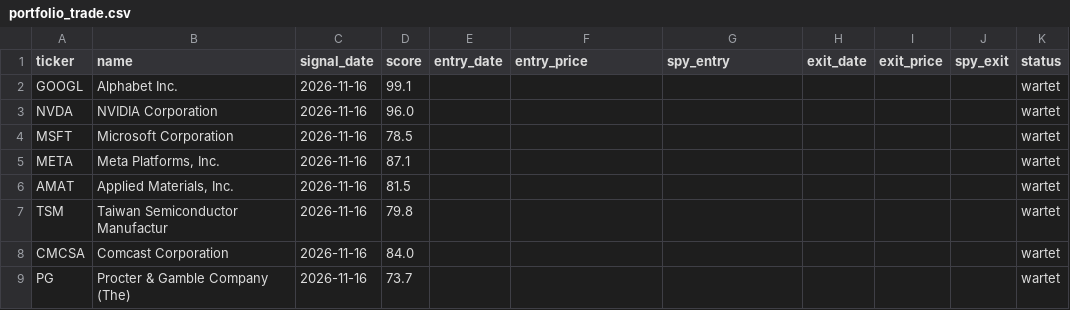
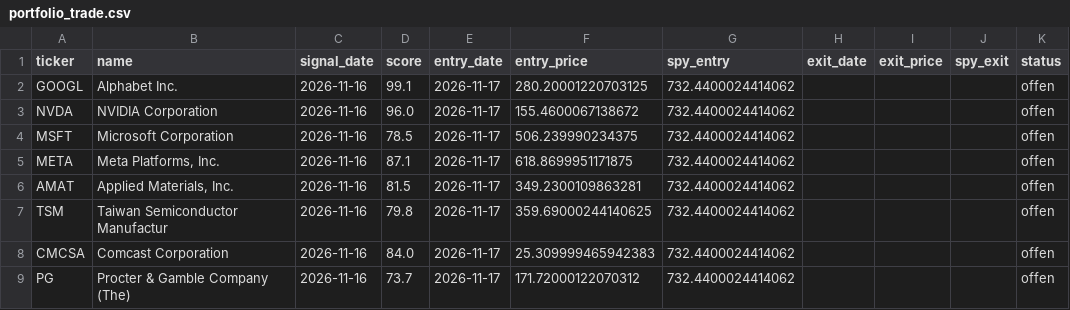
Before and after one commit to philippmr/aktien-tracker, a CSV file: state/portfolio_trade.csv, drawn as a sheet.

```diff
--- a/state/portfolio_trade.csv
+++ b/state/portfolio_trade.csv
@@ -1,9 +1,9 @@
 ticker,name,signal_date,score,entry_date,entry_price,spy_entry,exit_date,exit_price,spy_exit,status
-GOOGL,Alphabet Inc.,2026-11-16,99.1,,,,,,,wartet
-NVDA,NVIDIA Corporation,2026-11-16,96.0,,,,,,,wartet
-MSFT,Microsoft Corporation,2026-11-16,78.5,,,,,,,wartet
-META,"Meta Platforms, Inc.",2026-11-16,87.1,,,,,,,wartet
-AMAT,"Applied Materials, Inc.",2026-11-16,81.5,,,,,,,wartet
-TSM,Taiwan Semiconductor Manufactur,2026-11-16,79.8,,,,,,,wartet
-CMCSA,Comcast Corporation,2026-11-16,84.0,,,,,,,wartet
-PG,Procter & Gamble Company (The),2026-11-16,73.7,,,,,,,wartet
+GOOGL,Alphabet Inc.,2026-11-16,99.1,2026-11-17,280.20001220703125,732.4400024414062,,,,offen
+NVDA,NVIDIA Corporation,2026-11-16,96.0,2026-11-17,155.4600067138672,732.4400024414062,,,,offen
+MSFT,Microsoft Corporation,2026-11-16,78.5,2026-11-17,506.239990234375,732.4400024414062,,,,offen
+META,"Meta Platforms, Inc.",2026-11-16,87.1,2026-11-17,618.8699951171875,732.4400024414062,,,,offen
+AMAT,"Applied Materials, Inc.",2026-11-16,81.5,2026-11-17,349.2300109863281,732.4400024414062,,,,offen
+TSM,Taiwan Semiconductor Manufactur,2026-11-16,79.8,2026-11-17,359.69000244140625,732.4400024414062,,,,offen
+CMCSA,Comcast Corporation,2026-11-16,84.0,2026-11-17,25.309999465942383,732.4400024414062,,,,offen
+PG,Procter & Gamble Company (The),2026-11-16,73.7,2026-11-17,171.72000122070312,732.4400024414062,,,,offen
```
Also changed, not shown: state/portfolio_halten.csv, 2 other files.
